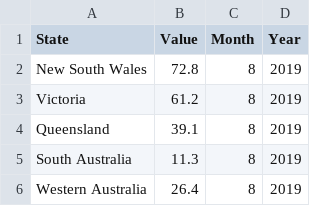
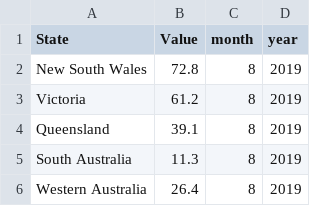
Before and after one commit to loha69/FIT3179-Assignment-2, a CSV file: data/States and Territory Map.csv, drawn as a sheet; only a part is shown.

Commit message:
Add files via upload

```diff
--- a/data/States and Territory Map.csv
+++ b/data/States and Territory Map.csv
@@ -1,2 +1,2 @@
-State,Value,Month,Year
+State,Value,month,year
 New South Wales,72.8,8,2019
```
